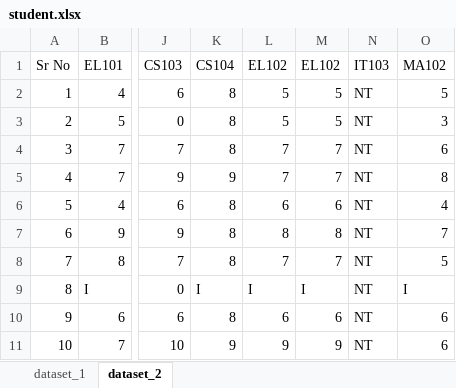
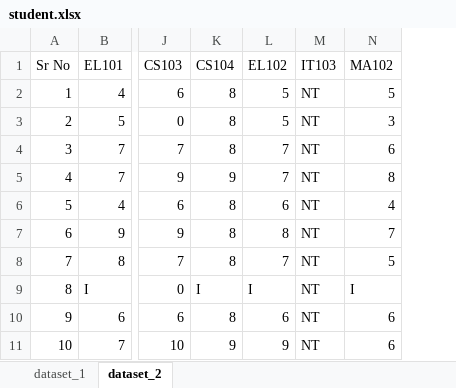
Before and after one commit to Elective-Course-Recommender-System/Course-Recommender-System-, an Excel workbook: code/data/student.xlsx, sheet dataset_2, drawn as a sheet; only a part is shown, gaps mark what is left out; values as stored, in another font and other column widths than the file's, no borders; the diff names each change by its address in the sheet, - before the commit and + after, or states it on an @@ line.

```diff
--- a/code/data/student.xlsx (sheet dataset_2)
+++ b/code/data/student.xlsx (sheet dataset_2)
-column M (EL102), rows 2-11: 5 | 5 | 7 | 7 | 6 | 8 | 7 | I | 6 | 9
```
Also changed, not shown: sheet dataset_1, 6 other files.
